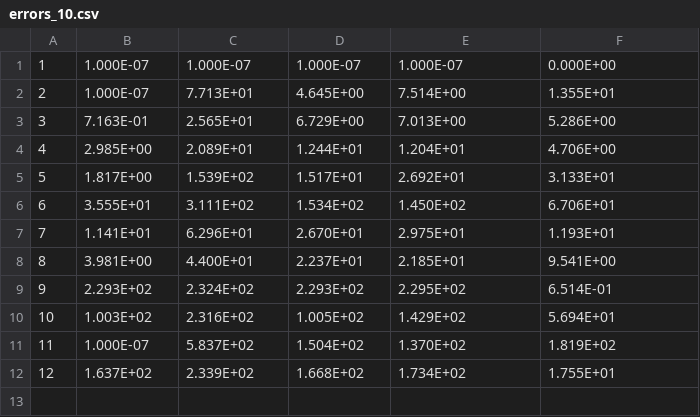
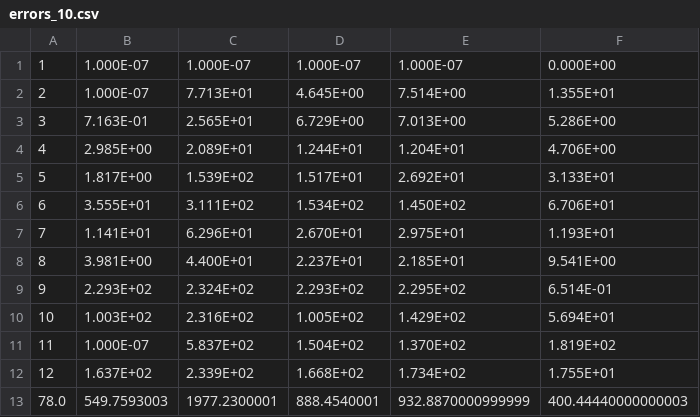
Before and after one commit to georgiana-ojoc/SingleObjectiveBoundConstrainedNumericalOptimization, a CSV file: PSO/errors_10.csv, drawn as a sheet.

```diff
--- a/PSO/errors_10.csv
+++ b/PSO/errors_10.csv
@@ -12 +12,2 @@
 12,1.637E+02,2.339E+02,1.668E+02,1.734E+02,1.755E+01
+78.0,549.7593003,1977.2300001,888.4540001,932.8870000999999,400.44440000000003
```
Also changed, not shown: EPRPSO/errors_10.csv, EPRPSO/errors_20.csv, 41 other files.
